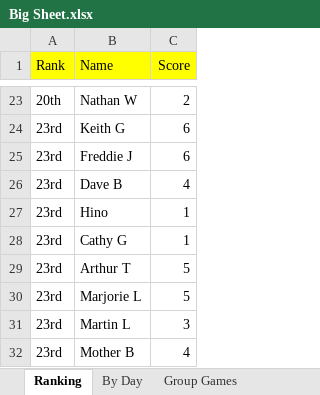
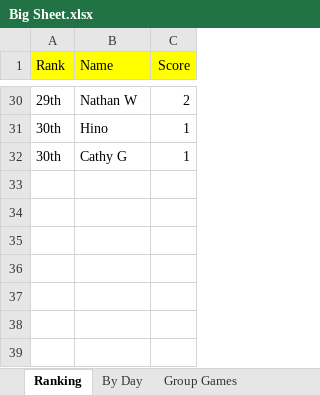
Before and after one commit to hairybloke68/FootieTake2, an Excel workbook: resources/Forms/Excel/Big Sheet.xlsx, sheet Ranking, drawn as a sheet; only a part is shown, gaps mark what is left out; values as stored, in another font and other column widths than the file's, no borders; charts and pictures not drawn; removed rows and columns are numbered as before the commit, all else as after; the diff covers the shown part only; the diff names each change by its address in the sheet, - before the commit and + after, or states it on an @@ line.

Commit message:
score update

```diff
--- a/resources/Forms/Excel/Big Sheet.xlsx (sheet Ranking)
+++ b/resources/Forms/Excel/Big Sheet.xlsx (sheet Ranking)
-A30 (Rank): 20th
+A30 (Rank): 29th
-row 24: 23rd | Keith G | 6
-row 25: 23rd | Freddie J | 6
-row 26: 23rd | Dave B | 4
-A31:A32 (Rank): 23rd
+A31:A32 (Rank): 30th
-row 29: 23rd | Arthur T | 5
-row 30: 23rd | Marjorie L | 5
-row 31: 23rd | Martin L | 3
-row 32: 23rd | Mother B | 4
```
Also changed, not shown: 19 added rows, 12 removed rows and 8 edited cells elsewhere in this sheet, charts or pictures, 2 other files.
